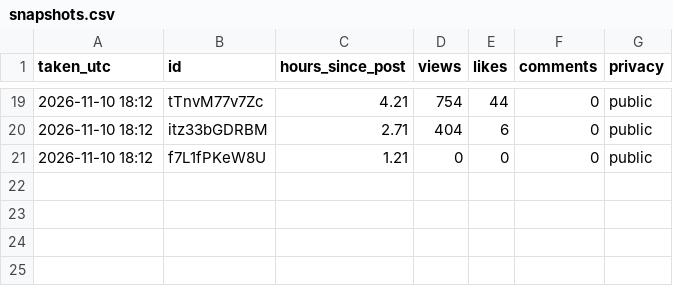
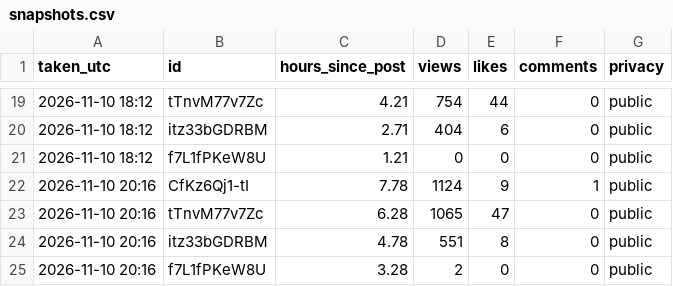
Before and after one commit to aayu95me-sketch/trending-baby-shorts, a CSV file: analysis/snapshots.csv, drawn as a sheet; only a part is shown, gaps mark what is left out; the diff names each change by its address in the sheet, - before the commit and + after, or states it on an @@ line.

Commit message:
Stats snapshot

```diff
--- a/analysis/snapshots.csv
+++ b/analysis/snapshots.csv
+row 22: 2026-11-10 20:16 | CfKz6Qj1-tI | 7.78 | 1124 | 9 | 1 | public
+row 23: 2026-11-10 20:16 | tTnvM77v7Zc | 6.28 | 1065 | 47 | 0 | public
+row 24: 2026-11-10 20:16 | itz33bGDRBM | 4.78 | 551 | 8 | 0 | public
+row 25: 2026-11-10 20:16 | f7L1fPKeW8U | 3.28 | 2 | 0 | 0 | public
```
Also changed, not shown: 2 other files.
